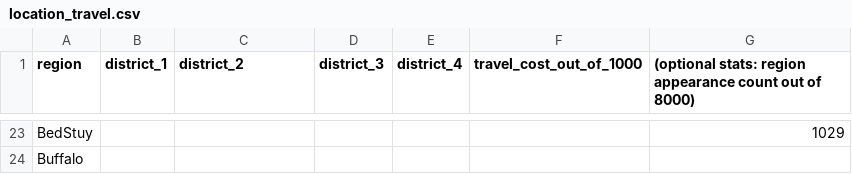
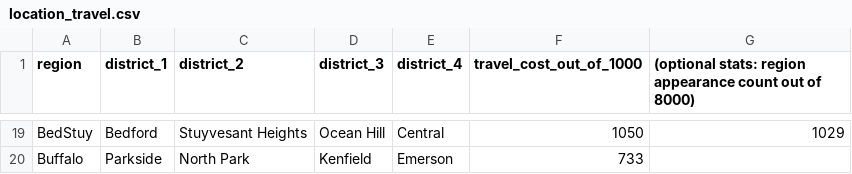
Before and after one commit to joneslee0918/RealTimeContact-Python, a CSV file: mappings/location_travel.csv, drawn as a sheet; only a part is shown, gaps mark what is left out; the diff covers the shown part only.

```diff
--- a/mappings/location_travel.csv
+++ b/mappings/location_travel.csv
@@ -23,2 +19,2 @@ region,district_1,district_2,district_3,district_4,travel_cost_out_of_1000,(opti
-"BedStuy",,,,,,1029
-"Buffalo",,,,,,
+BedStuy,Bedford,Stuyvesant Heights,Ocean Hill,Central,1050,1029
+Buffalo,Parkside,North Park,Kenfield,Emerson,733,
```
Also changed, not shown: 4 removed rows and 85 edited cells elsewhere in this file, mappings/drugs_value.csv, mappings/initial_markets_cost_rel_100.csv, 1 other file.
